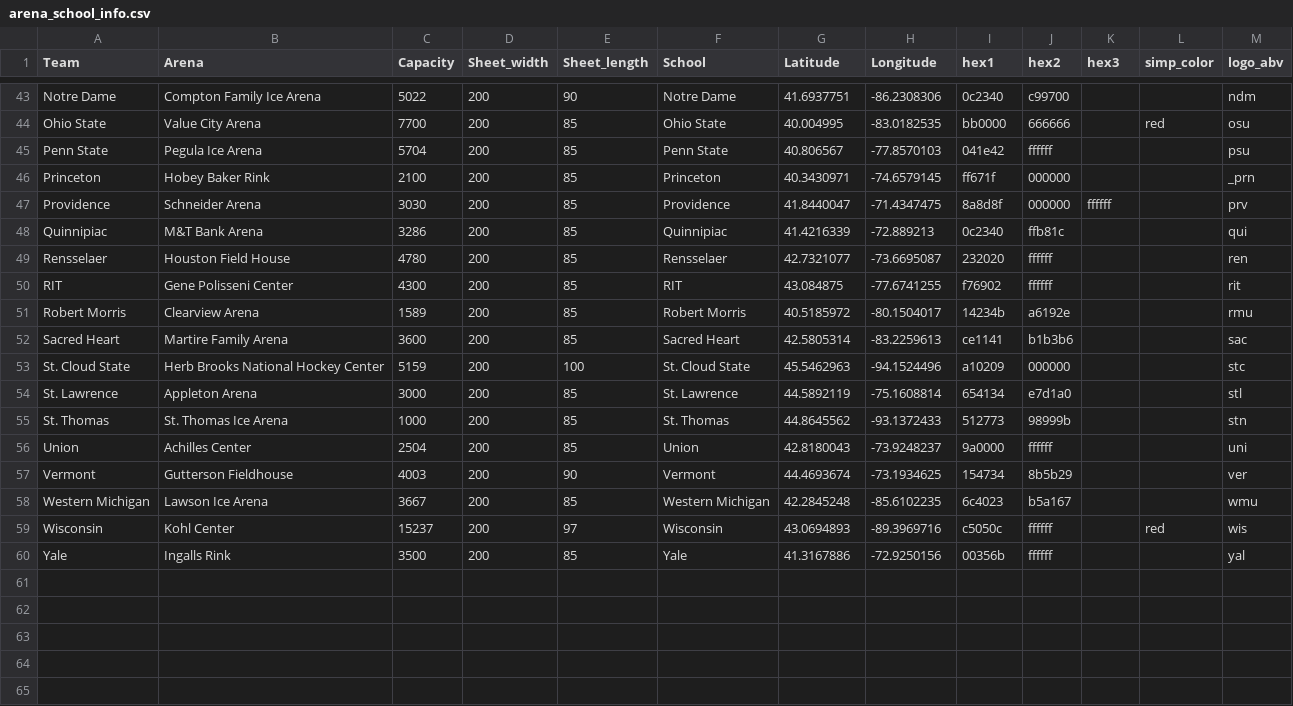
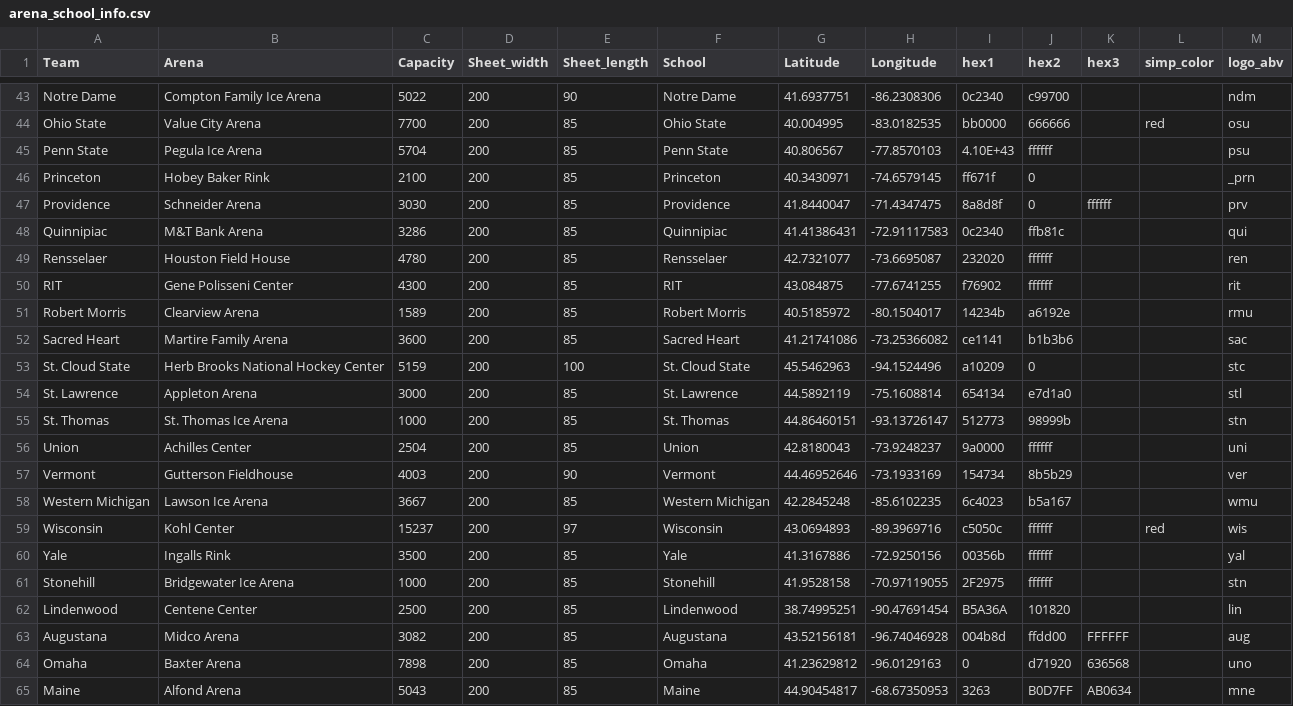
Before and after one commit to JSmith1826/college_hockey_2425, a CSV file: data/arena_school_info.csv, drawn as a sheet; only a part is shown, gaps mark what is left out; the diff covers the shown part only.

Commit message:
verified arena locations in scratch book

```diff
--- a/data/arena_school_info.csv
+++ b/data/arena_school_info.csv
@@ -44,6 +44,6 @@ Notre Dame,Compton Family Ice Arena,5022,200,90,Notre Dame,41.6937751,-86.230830
 Ohio State,Value City Arena,7700,200,85,Ohio State,40.004995,-83.0182535,bb0000,666666,,red,osu
-Penn State,Pegula Ice Arena,5704,200,85,Penn State,40.806567,-77.8570103,041e42,ffffff,,,psu
-Princeton,Hobey Baker Rink,2100,200,85,Princeton,40.3430971,-74.6579145,ff671f,000000,,,_prn
-Providence,Schneider Arena,3030,200,85,Providence,41.8440047,-71.4347475,8a8d8f,000000,ffffff,,prv
-Quinnipiac,M&T Bank Arena,3286,200,85,Quinnipiac,41.4216339,-72.889213,0c2340,ffb81c,,,qui
+Penn State,Pegula Ice Arena,5704,200,85,Penn State,40.806567,-77.8570103,4.10E+43,ffffff,,,psu
+Princeton,Hobey Baker Rink,2100,200,85,Princeton,40.3430971,-74.6579145,ff671f,0,,,_prn
+Providence,Schneider Arena,3030,200,85,Providence,41.8440047,-71.4347475,8a8d8f,0,ffffff,,prv
+Quinnipiac,M&T Bank Arena,3286,200,85,Quinnipiac,41.41386431,-72.91117583,0c2340,ffb81c,,,qui
 Rensselaer,Houston Field House,4780,200,85,Rensselaer,42.7321077,-73.6695087,232020,ffffff,,,ren
@@ -51,8 +51,8 @@ RIT,Gene Polisseni Center,4300,200,85,RIT,43.084875,-77.6741255,f76902,ffffff,,,
 Robert Morris,Clearview Arena,1589,200,85,Robert Morris,40.5185972,-80.1504017,14234b,a6192e,,,rmu
-Sacred Heart,Martire Family Arena,3600,200,85,Sacred Heart,42.5805314,-83.2259613,ce1141,b1b3b6,,,sac
-St. Cloud State,Herb Brooks National Hockey Center,5159,200,100,St. Cloud State,45.5462963,-94.1524496,a10209,000000,,,stc
+Sacred Heart,Martire Family Arena,3600,200,85,Sacred Heart,41.21741086,-73.25366082,ce1141,b1b3b6,,,sac
+St. Cloud State,Herb Brooks National Hockey Center,5159,200,100,St. Cloud State,45.5462963,-94.1524496,a10209,0,,,stc
 St. Lawrence,Appleton Arena,3000,200,85,St. Lawrence,44.5892119,-75.1608814,654134,e7d1a0,,,stl
-St. Thomas,St. Thomas Ice Arena,1000,200,85,St. Thomas,44.8645562,-93.1372433,512773,98999b,,,stn
+St. Thomas,St. Thomas Ice Arena,1000,200,85,St. Thomas,44.86460151,-93.13726147,512773,98999b,,,stn
 Union,Achilles Center,2504,200,85,Union,42.8180043,-73.9248237,9a0000,ffffff,,,uni
-Vermont,Gutterson Fieldhouse,4003,200,90,Vermont,44.4693674,-73.1934625,154734,8b5b29,,,ver
+Vermont,Gutterson Fieldhouse,4003,200,90,Vermont,44.46952646,-73.1933169,154734,8b5b29,,,ver
 Western Michigan,Lawson Ice Arena,3667,200,85,Western Michigan,42.2845248,-85.6102235,6c4023,b5a167,,,wmu
@@ -60 +60,6 @@ Wisconsin,Kohl Center,15237,200,97,Wisconsin,43.0694893,-89.3969716,c5050c,fffff
 Yale,Ingalls Rink,3500,200,85,Yale,41.3167886,-72.9250156,00356b,ffffff,,,yal
+Stonehill,Bridgewater Ice Arena,1000,200,85,Stonehill,41.9528158,-70.97119055,2F2975,ffffff,,,stn
+Lindenwood,Centene Center,2500,200,85,Lindenwood,38.74995251,-90.47691454,B5A36A,101820 ,,,lin
+Augustana,Midco Arena,3082,200,85,Augustana,43.52156181,-96.74046928,004b8d,ffdd00,FFFFFF,,aug
+Omaha,Baxter Arena,7898,200,85,Omaha,41.23629812,-96.0129163,0,d71920,636568,,uno
+Maine,Alfond Arena,5043,200,85,Maine,44.90454817,-68.67350953,3263,B0D7FF,AB0634,,mne
```
Also changed, not shown: 41 edited cells elsewhere in this file, 2 other files.
